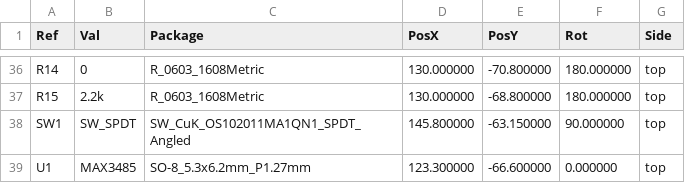
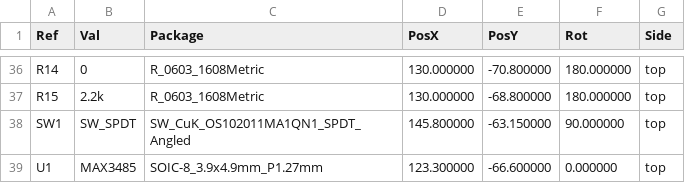
Before and after one commit to HeliosH/stackchan-diy-guide, a CSV file: pcb/m5-pantilt-v1.0/manufacture/jlcpcb/cpl/pos-both.csv, drawn as a sheet; only a part is shown, gaps mark what is left out.

```diff
--- a/pcb/m5-pantilt-v1.0/manufacture/jlcpcb/cpl/pos-both.csv
+++ b/pcb/m5-pantilt-v1.0/manufacture/jlcpcb/cpl/pos-both.csv
@@ -38,2 +38,2 @@ Ref,Val,Package,PosX,PosY,Rot,Side
 "SW1","SW_SPDT","SW_CuK_OS102011MA1QN1_SPDT_Angled",145.800000,-63.150000,90.000000,top
-"U1","MAX3485","SO-8_5.3x6.2mm_P1.27mm",123.300000,-66.600000,0.000000,top
+"U1","MAX3485","SOIC-8_3.9x4.9mm_P1.27mm",123.300000,-66.600000,0.000000,top
```
Also changed, not shown: pcb/m5-pantilt-v1.0/manufacture/jlcpcb/m5-pantilt-bom-jlc.csv, pcb/m5-pantilt-v1.0/manufacture/jlcpcb/m5-pantilt-cpl-jlc.csv, 32 other files.
